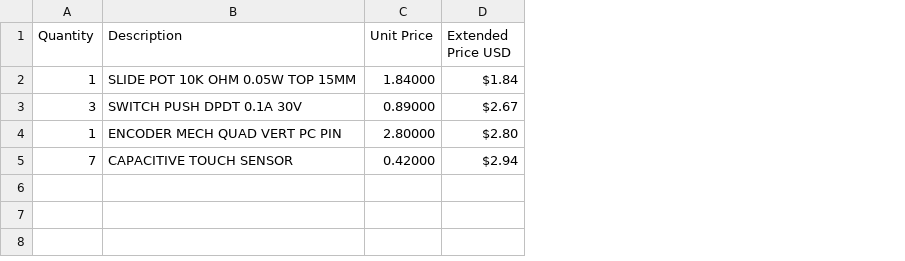
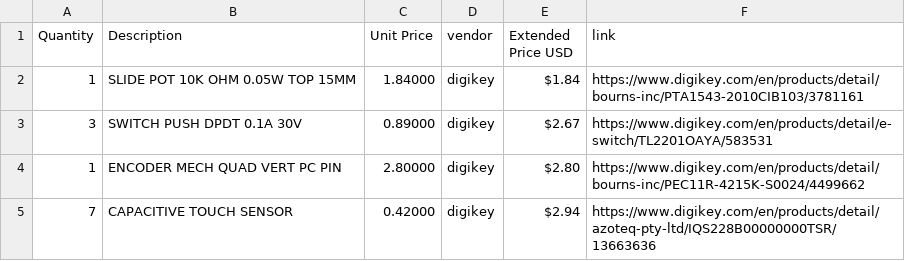
Before and after one commit to natures-bongus-time/MIDI-KEYBOARD, a CSV file: midi/2026-10-25T152128.csv, drawn as a sheet; the diff names each change by its address in the sheet, - before the commit and + after, or states it on an @@ line.

Commit message:
Add vendor and link columns to product CSV
Updated CSV file to include vendor and link columns with product details.

```diff
--- a/midi/2026-10-25T152128.csv
+++ b/midi/2026-10-25T152128.csv
+column D (vendor), rows 2-5: all digikey
+column F (link), rows 2-5: https://www.digikey.com/en/products/detail/bourns-inc/PTA1543-2010CIB103/3781161 | https://www.digikey.com/en/products/detail/e-switch/TL2201OAYA/583531 | https://www.digikey.com/en/products/detail/bourns-inc/PEC11R-4215K-S0024/4499662 | https://www.digikey.com/en/products/detail/azoteq-pty-ltd/IQS228B00000000TSR/13663636
```
